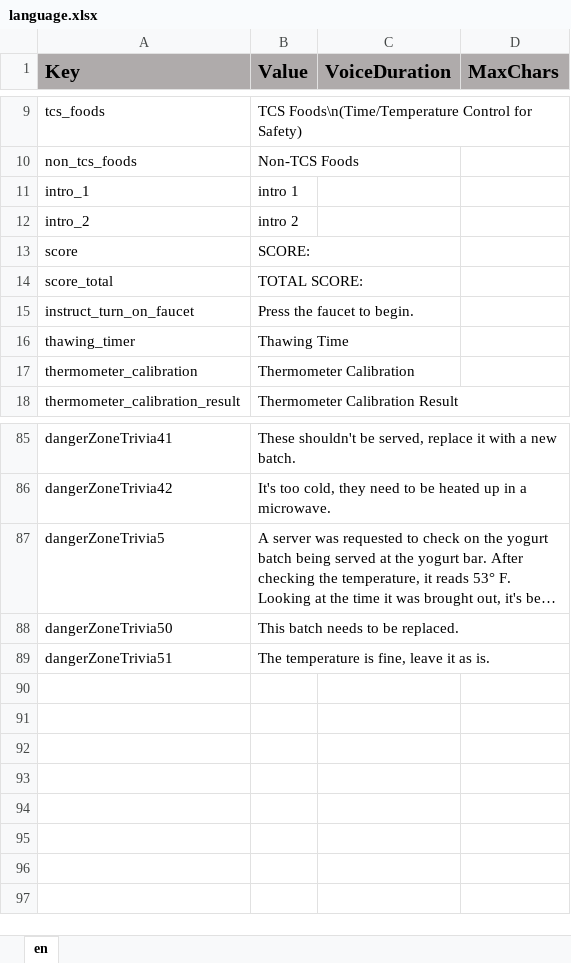
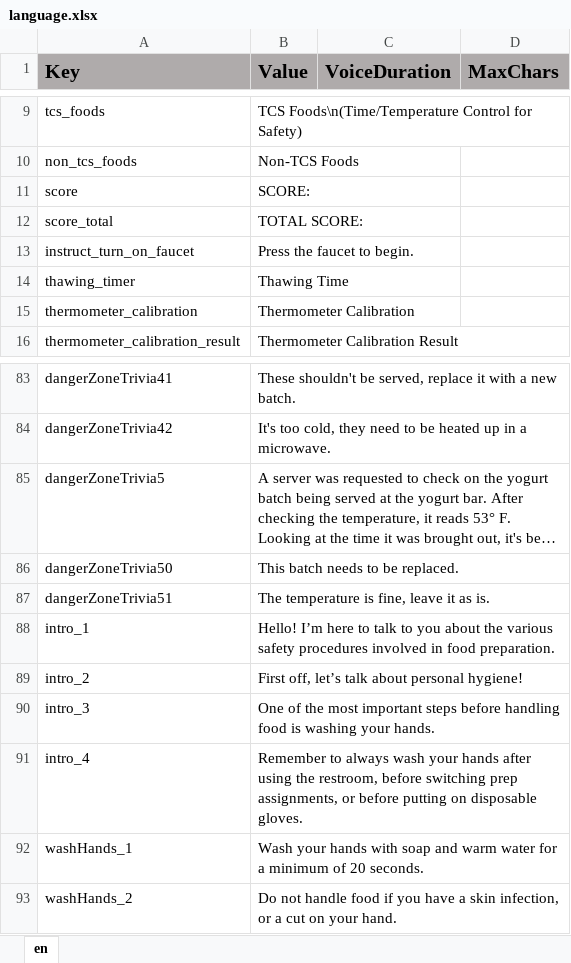
Before and after one commit to ddionisio/LL_FPH, an Excel workbook: Language/language.xlsx, sheet en, drawn as a sheet; only a part is shown, gaps mark what is left out; long unchanged cells end in …; values as stored, in another font and other column widths than the file's, no borders; removed rows and columns are numbered as before the commit, all else as after; the diff names each change by its address in the sheet, - before the commit and + after, or states it on an @@ line.

Commit message:
intro stuff

```diff
--- a/Language/language.xlsx (sheet en)
+++ b/Language/language.xlsx (sheet en)
-row 11: intro_1 | intro 1
-row 12: intro_2 | intro 2
+row 88: intro_1 | Hello! I’m here to talk to you about the various safety procedures involved in food preparation.
+row 89: intro_2 | First off, let’s talk about personal hygiene!
+row 90: intro_3 | One of the most important steps before handling food is washing your hands.
+row 91: intro_4 | Remember to always wash your hands after using the restroom, before switching prep assignments, or before putting on disposable gloves.
+row 92: washHands_1 | Wash your hands with soap and warm water for a minimum of 20 seconds.
+row 93: washHands_2 | Do not handle food if you have a skin infection, or a cut on your hand.
```
Also changed, not shown: 12 other files.
